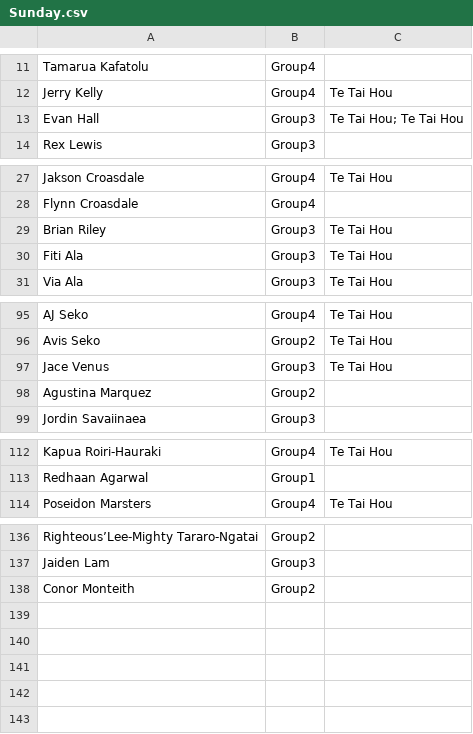
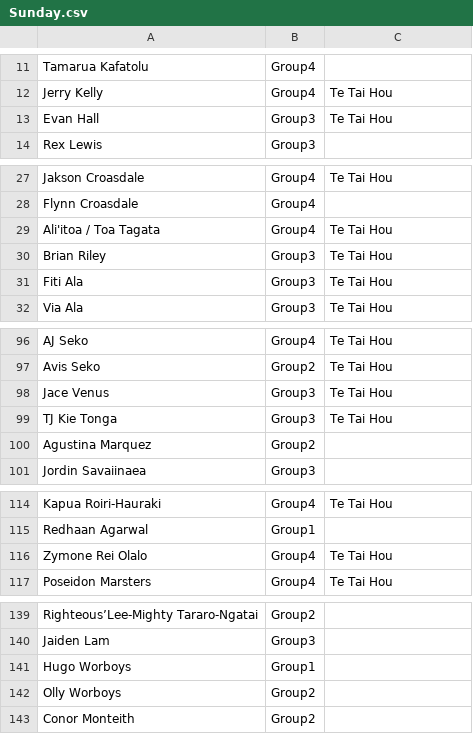
Before and after one commit to limonza/te-tai-hou-teams-2025, a CSV file: Sunday.csv, drawn as a sheet; only a part is shown, gaps mark what is left out; the diff covers the shown part only.

Commit message:
Update Sunday.csv

```diff
--- a/Sunday.csv
+++ b/Sunday.csv
@@ -12,3 +12,3 @@ Tamarua Kafatolu,Group4,
 Jerry Kelly,Group4,Te Tai Hou
-Evan Hall,Group3,Te Tai Hou; Te Tai Hou
+Evan Hall,Group3,Te Tai Hou
 Rex Lewis,Group3,
@@ -28,2 +28,3 @@ Jakson Croasdale,Group4,Te Tai Hou
 Flynn Croasdale,Group4,
+Ali'itoa / Toa Tagata,Group4,Te Tai Hou
 Brian Riley,Group3,Te Tai Hou
@@ -97,2 +98,3 @@ Avis Seko,Group2,Te Tai Hou
 Jace Venus,Group3,Te Tai Hou
+TJ Kie Tonga,Group3,Te Tai Hou
 Agustina Marquez,Group2,
@@ -113,2 +115,3 @@ Kapua Roiri-Hauraki,Group4,Te Tai Hou
 Redhaan Agarwal,Group1,
+Zymone Rei Olalo,Group4,Te Tai Hou
 Poseidon Marsters,Group4,Te Tai Hou
@@ -137,2 +140,4 @@ Righteous’Lee-Mighty Tararo-Ngatai,Group2,
 Jaiden Lam,Group3,
+Hugo Worboys,Group1,
+Olly Worboys,Group2,
 Conor Monteith,Group2,
```
Also changed, not shown: 2 edited cells elsewhere in this file.
